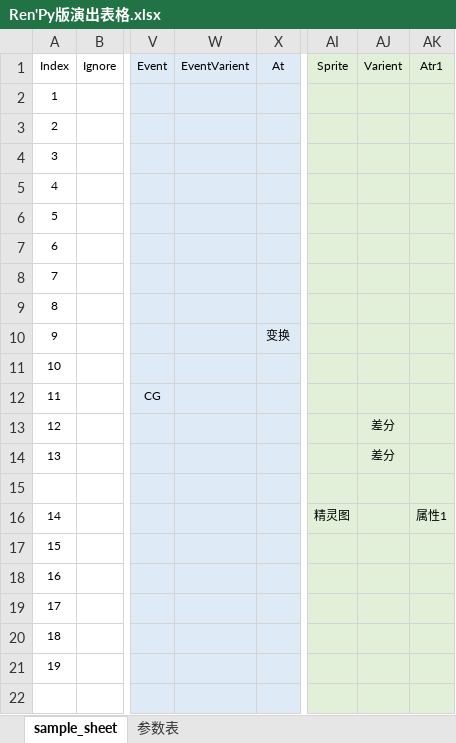
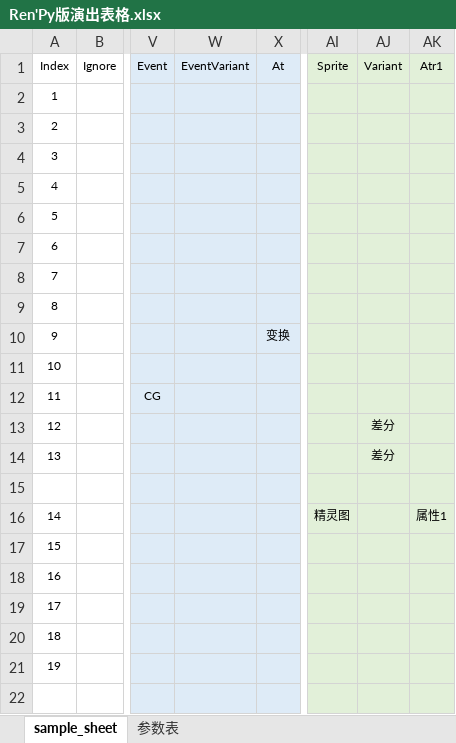
Before and after one commit to ChaoticKittyVN/Scenario_Tool, an Excel workbook: sample_excel/Ren'Py版演出表格.xlsx, sheet sample_sheet, drawn as a sheet; only a part is shown, gaps mark what is left out; values as stored, in another font and other column widths than the file's, no borders; the diff names each change by its address in the sheet, - before the commit and + after, or states it on an @@ line.

```diff
--- a/sample_excel/Ren'Py版演出表格.xlsx (sheet sample_sheet)
+++ b/sample_excel/Ren'Py版演出表格.xlsx (sheet sample_sheet)
-W1: EventVarient
+W1: EventVariant
-AJ1: Varient
+AJ1: Variant
```
Also changed, not shown: sheet 参数表, param_config/param_data_naninovel.xlsx, param_config/param_data_renpy.xlsx, 1 other file.
